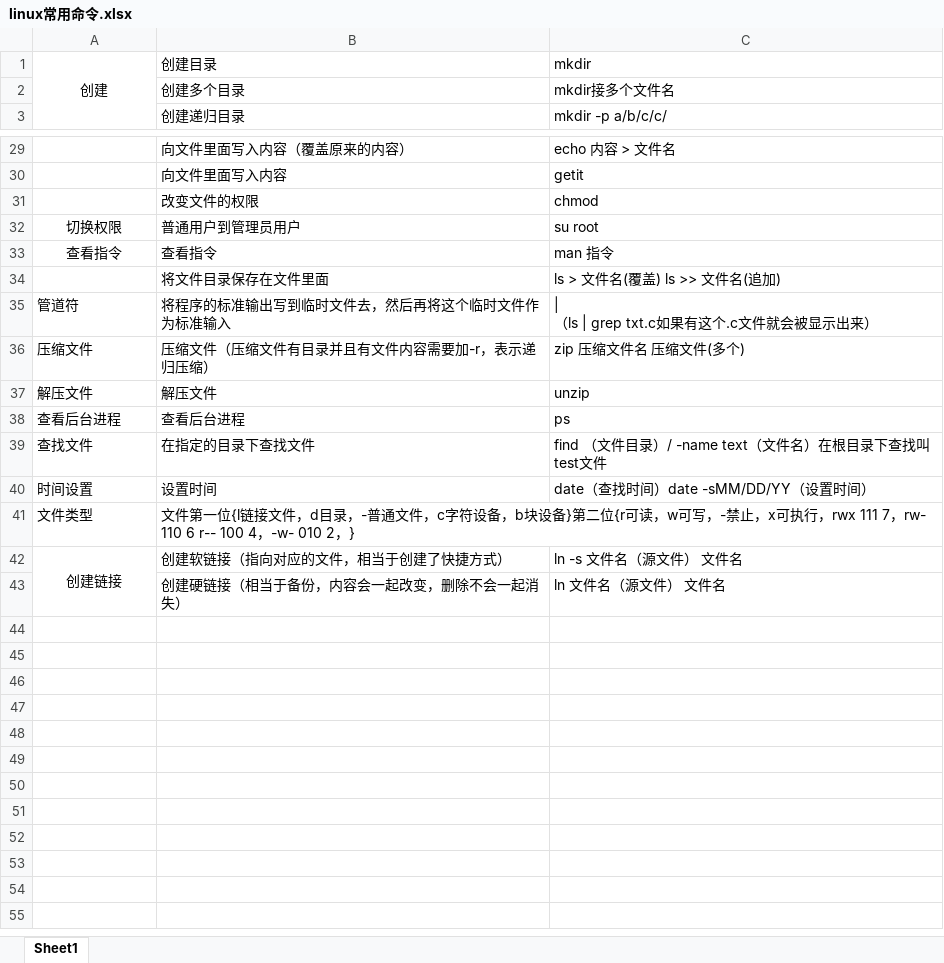
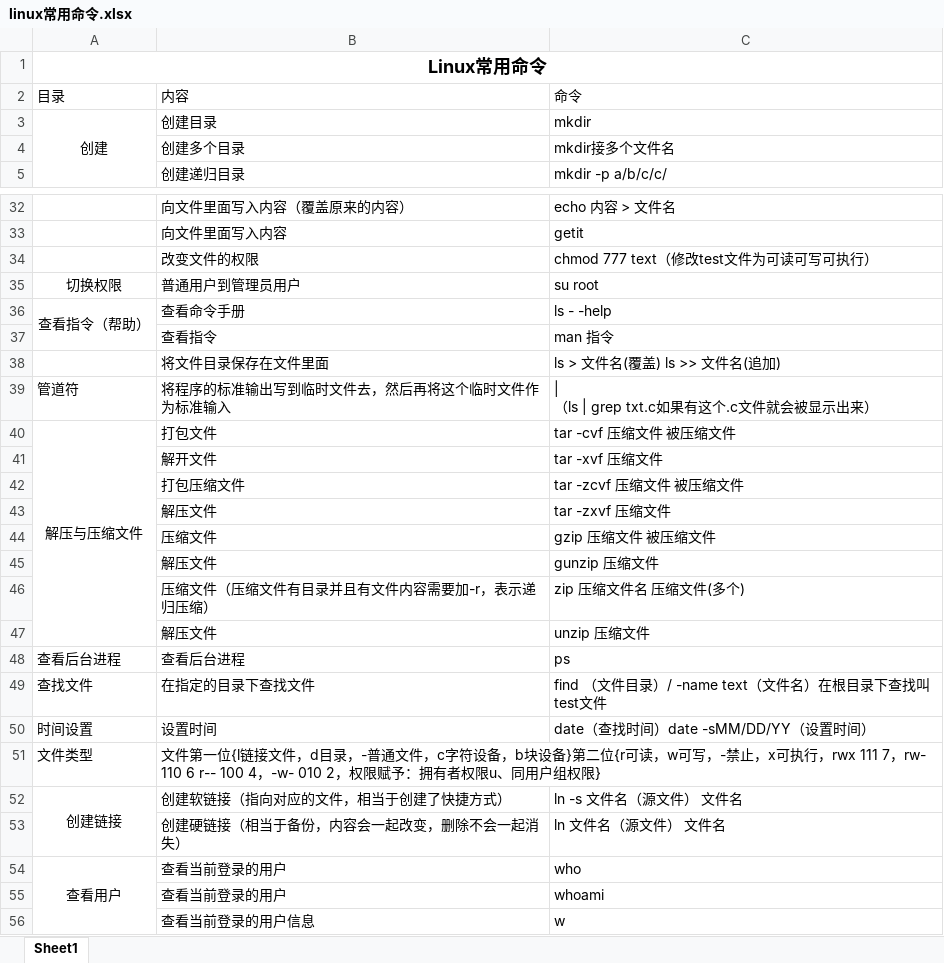
Before and after one commit to shili520/good-good-study-, an Excel workbook: linux常用命令.xlsx, sheet Sheet1, drawn as a sheet; only a part is shown, gaps mark what is left out; values as stored, in another font and other column widths than the file's, no borders; removed rows and columns are numbered as before the commit, all else as after; the diff covers the shown part only; the diff names each change by its address in the sheet, - before the commit and + after, or states it on an @@ line.

Commit message:
Update linux常用命令.xlsx

```diff
--- a/linux常用命令.xlsx (sheet Sheet1)
+++ b/linux常用命令.xlsx (sheet Sheet1)
+row 1: Linux常用命令
+row 2: 目录 | 内容 | 命令
-C34: chmod
+C34: chmod 777 text（修改test文件为可读可写可执行）
+row 36: 查看指令（帮助） | 查看命令手册 | ls - -help
-A37: 查看指令
+A37: (empty)
+row 40: 解压与压缩文件 | 打包文件 | tar -cvf 压缩文件 被压缩文件
+row 41:  | 解开文件 | tar -xvf 压缩文件
+row 42:  | 打包压缩文件 | tar -zcvf 压缩文件 被压缩文件
+row 43:  | 解压文件 | tar -zxvf 压缩文件
+row 44:  | 压缩文件 | gzip 压缩文件 被压缩文件
+row 45:  | 解压文件 | gunzip 压缩文件
-A46: 压缩文件
+A46: (empty)
-row 37: 解压文件 | 解压文件 | unzip
+row 47:  | 解压文件 | unzip 压缩文件
-B51: …-w- 010 2，}
+B51: …-w- 010 2，权限赋予：拥有者权限u、同用户组权限}
+row 54: 查看用户 | 查看当前登录的用户 | who
+row 55:  | 查看当前登录的用户 | whoami
+row 56:  | 查看当前登录的用户信息 | w
```
Also changed, not shown: 1 added row elsewhere in this sheet.
